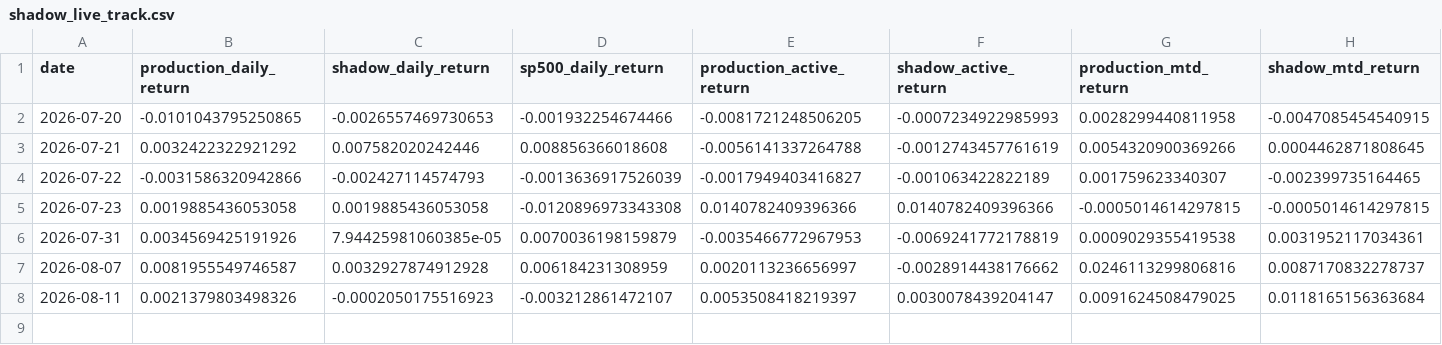
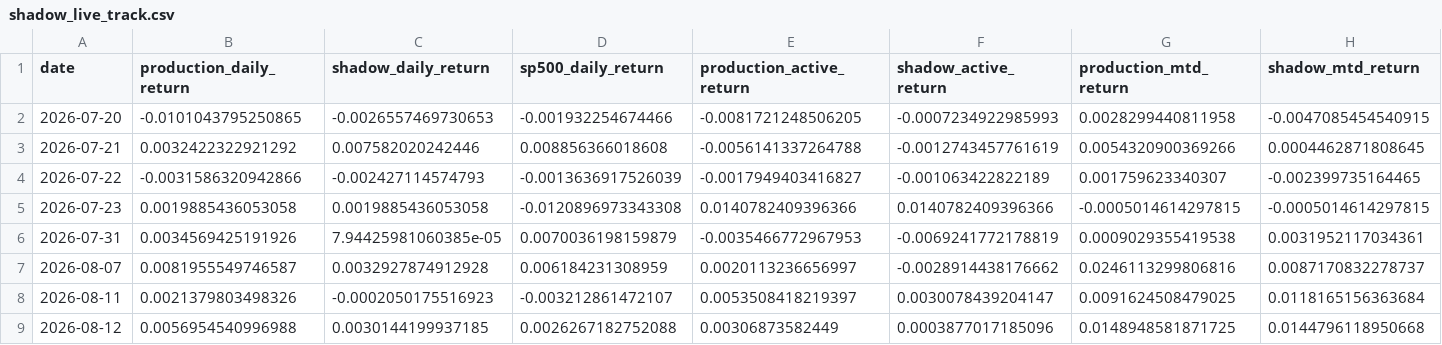
Before and after one commit to lixijack-cpu/momentum-portfolio, a CSV file: shadow_live_track.csv, drawn as a sheet; only a part is shown; rows hold the shown columns only; the diff names each change by its address in the sheet, - before the commit and + after, or states it on an @@ line.

Commit message:
Auto daily update 2026-08-12

```diff
--- a/shadow_live_track.csv
+++ b/shadow_live_track.csv
+row 9: 2026-08-12 | 0.0056954540996988 | 0.0030144199937185 | 0.0026267182752088 | 0.00306873582449 | 0.0003877017185096 | 0.0148948581871725 | 0.0144796118950668
```
Also changed, not shown: 3 other files.
